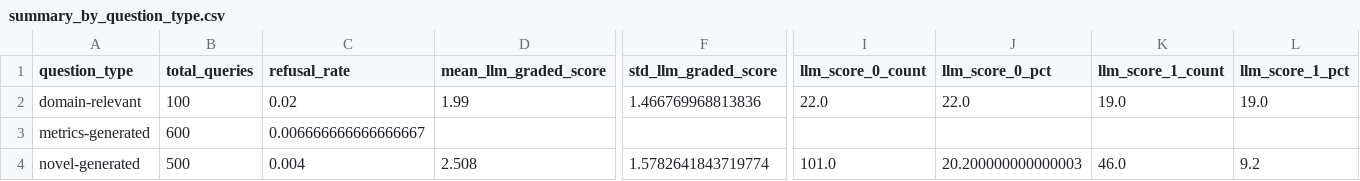
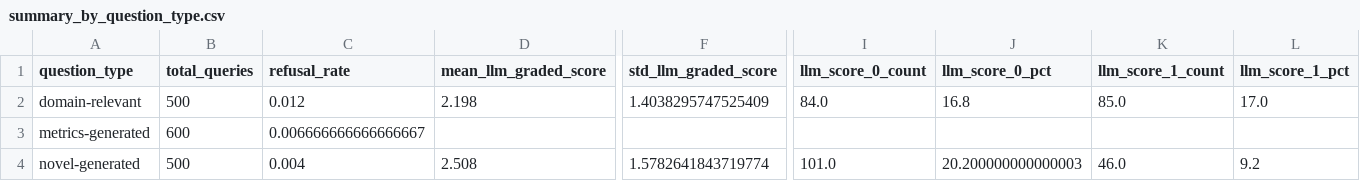
Before and after one commit to mkahe/finance-rag, a CSV file: evaluation_results/generation/analysis/csv/summary_by_question_type.csv, drawn as a sheet; only a part is shown, gaps mark what is left out; the diff covers the shown part only; the diff names each change by its address in the sheet, - before the commit and + after, or states it on an @@ line.

```diff
--- a/evaluation_results/generation/analysis/csv/summary_by_question_type.csv
+++ b/evaluation_results/generation/analysis/csv/summary_by_question_type.csv
-B2 (total_queries): 100
+B2 (total_queries): 500
-C2 (refusal_rate): 0.02
+C2 (refusal_rate): 0.012
-D2 (mean_llm_graded_score): 1.99
+D2 (mean_llm_graded_score): 2.198
-F2 (std_llm_graded_score): 1.466769968813836
+F2 (std_llm_graded_score): 1.4038295747525409
-I2 (llm_score_0_count): 22.0
+I2 (llm_score_0_count): 84.0
-J2 (llm_score_0_pct): 22.0
+J2 (llm_score_0_pct): 16.8
-K2 (llm_score_1_count): 19.0
+K2 (llm_score_1_count): 85.0
-L2 (llm_score_1_pct): 19.0
+L2 (llm_score_1_pct): 17.0
```
Also changed, not shown: 6 edited cells elsewhere in this file, evaluation_results/generation/analysis/csv/summary_by_mode.csv, 42 other files.
